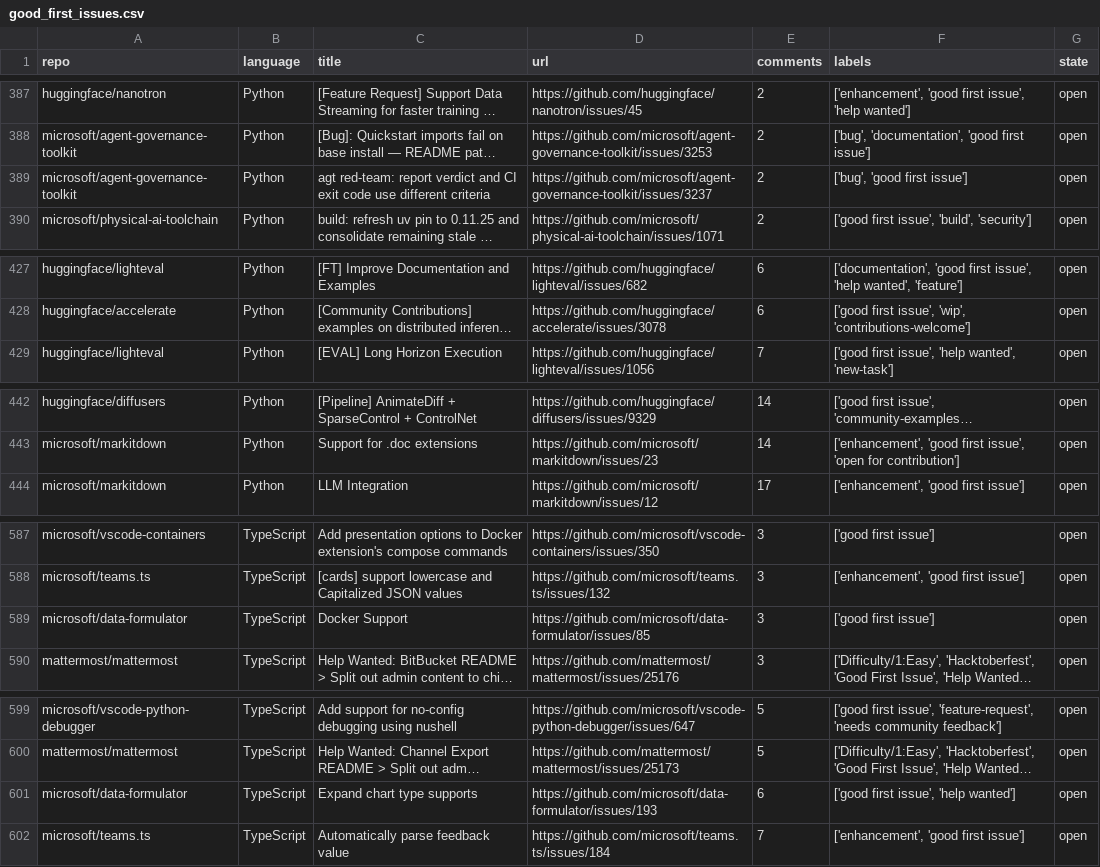
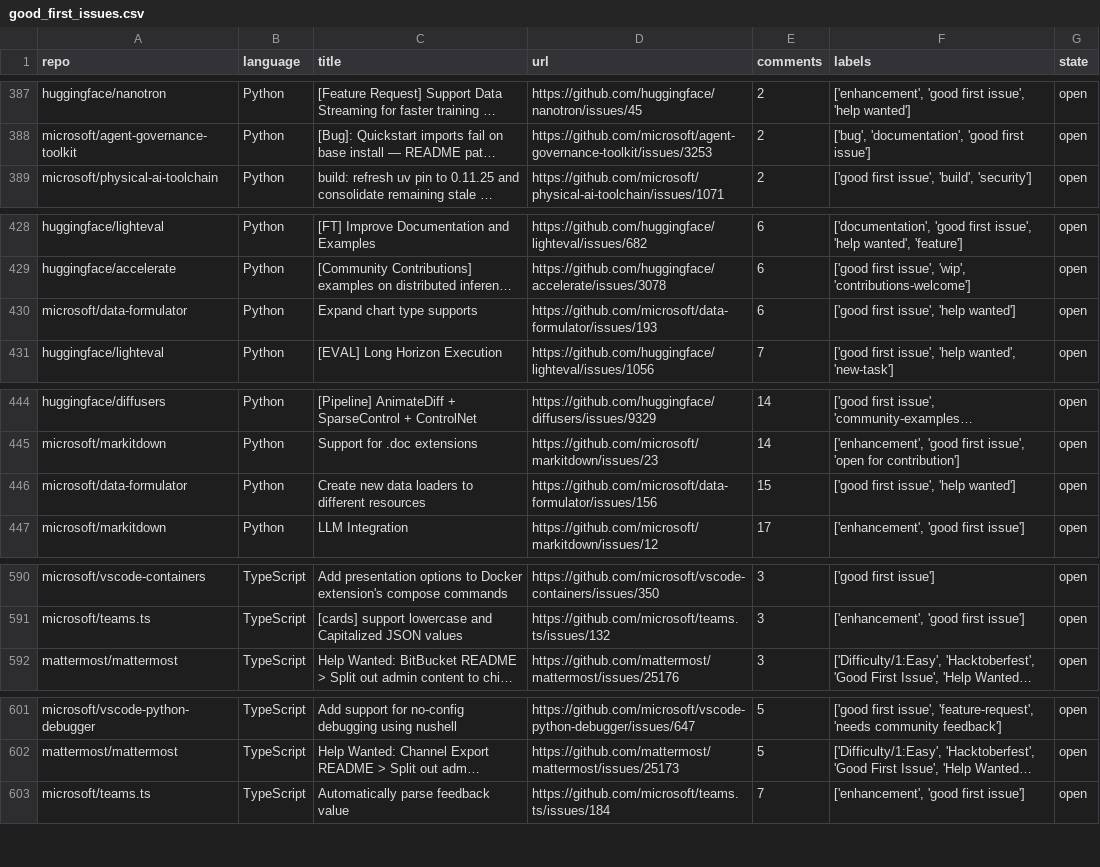
Before and after one commit to drkrillo/good-first-issues, a CSV file: good_first_issues.csv, drawn as a sheet; only a part is shown, gaps mark what is left out; long unchanged cells end in …; removed rows and columns are numbered as before the commit, all else as after; the diff covers the shown part only; the diff names each change by its address in the sheet, - before the commit and + after, or states it on an @@ line.

```diff
--- a/good_first_issues.csv
+++ b/good_first_issues.csv
-row 389: microsoft/agent-governance-toolkit | Python | agt red-team: report verdict and CI exit code use different criteria | https://github.com/microsoft/agent-governance-toolkit/issues/3237 | 2 | ['bug', 'good first issue'] | open
+row 430: microsoft/data-formulator | Python | Expand chart type supports | https://github.com/microsoft/data-formulator/issues/193 | 6 | ['good first issue', 'help wanted'] | open
+row 446: microsoft/data-formulator | Python | Create new data loaders to different resources | https://github.com/microsoft/data-formulator/issues/156 | 15 | ['good first issue', 'help wanted'] | open
-row 589: microsoft/data-formulator | TypeScript | Docker Support | https://github.com/microsoft/data-formulator/issues/85 | 3 | ['good first issue'] | open
-row 601: microsoft/data-formulator | TypeScript | Expand chart type supports | https://github.com/microsoft/data-formulator/issues/193 | 6 | ['good first issue', 'help wanted'] | open
```
Also changed, not shown: 4 added rows, 3 removed rows and 3 edited cells elsewhere in this file, 1 other file.
